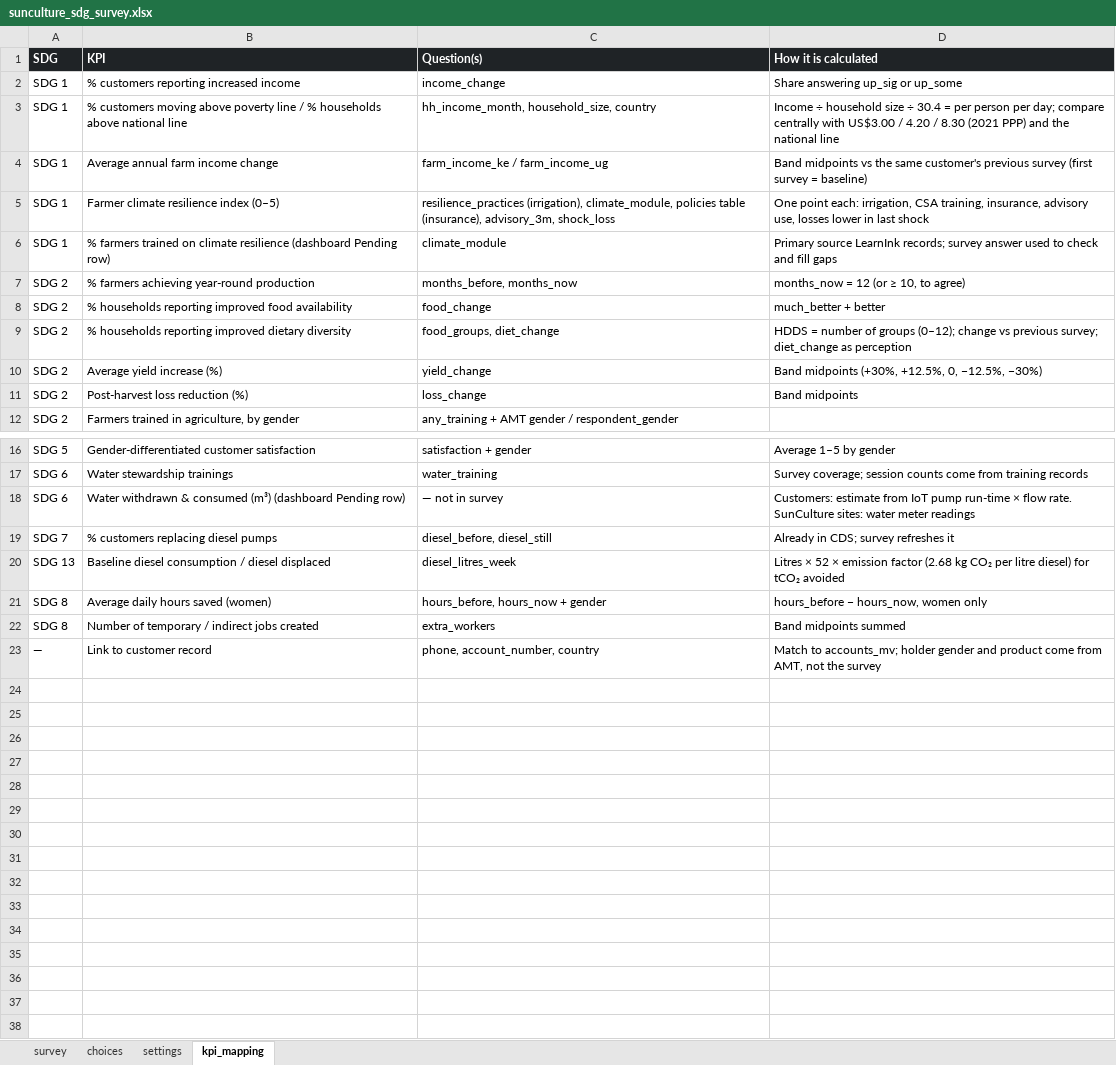
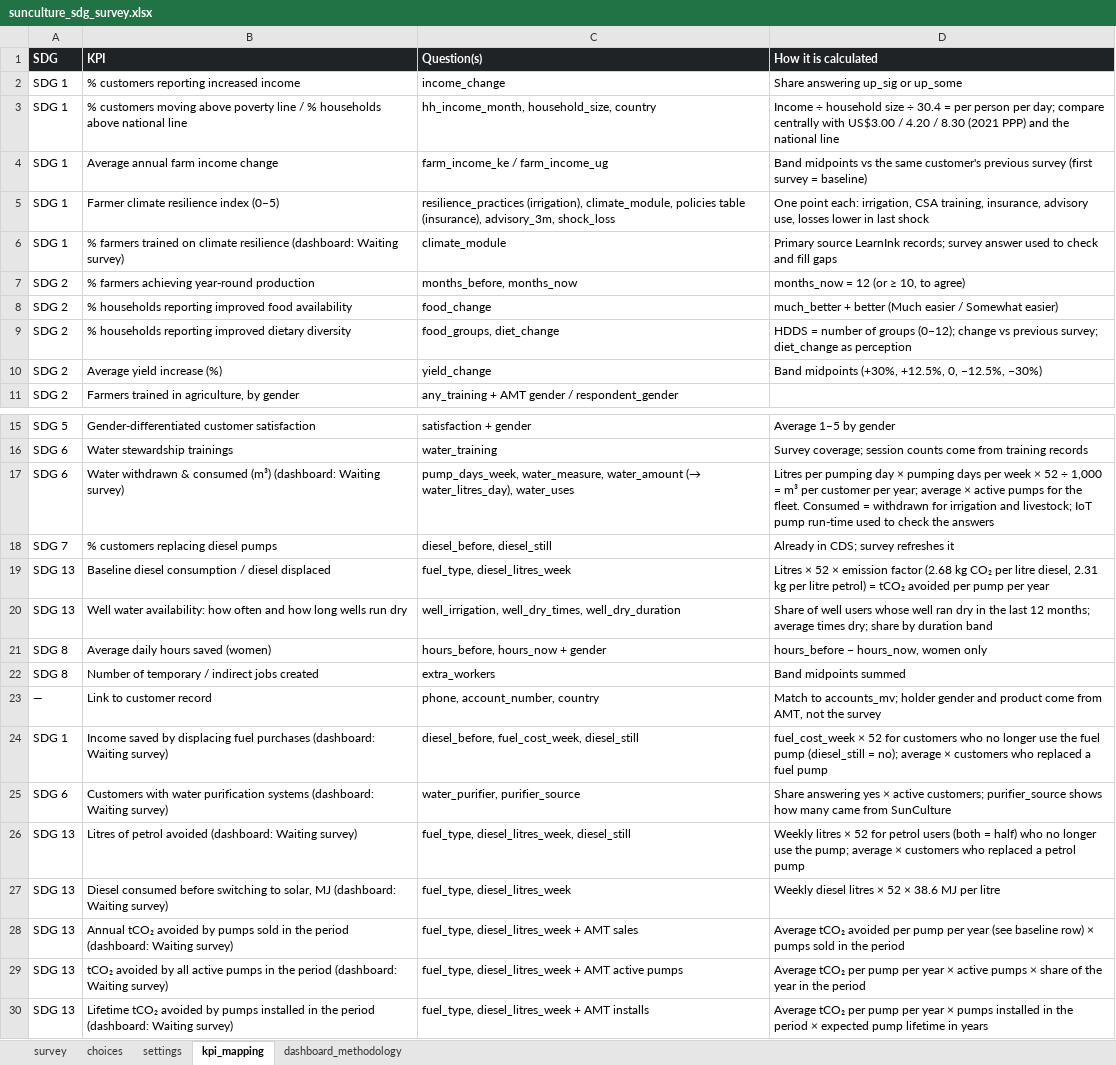
Before and after one commit to SunCulture/sunculture-data, an Excel workbook: dashboards/powerbi/esg/questionnaire/sunculture_sdg_survey.xlsx, sheet kpi_mapping, drawn as a sheet; only a part is shown, gaps mark what is left out; values as stored, in another font and other column widths than the file's, no borders; removed rows and columns are numbered as before the commit, all else as after; the diff names each change by its address in the sheet, - before the commit and + after, or states it on an @@ line.

```diff
--- a/dashboards/powerbi/esg/questionnaire/sunculture_sdg_survey.xlsx (sheet kpi_mapping)
+++ b/dashboards/powerbi/esg/questionnaire/sunculture_sdg_survey.xlsx (sheet kpi_mapping)
+sheet tab: dashboard_methodology
-B6 (KPI): …climate resilience (dashboard Pending row)
+B6 (KPI): …climate resilience (dashboard: Waiting survey)
-D8 (How it is calculated): much_better + better
+D8 (How it is calculated): much_better + better (Much easier / Somewhat easier)
-row 11: SDG 2 | Post-harvest loss reduction (%) | loss_change | Band midpoints
-row 18: SDG 6 | Water withdrawn & consumed (m³) (dashboard Pending row) | — not in survey | Customers: estimate from IoT pump run-time × flow rate. SunCulture sites: water meter readings
+row 17: SDG 6 | Water withdrawn & consumed (m³) (dashboard: Waiting survey) | pump_days_week, water_measure, water_amount (→ water_litres_day), water_uses | Litres per pumping day × pumping days per week × 52 ÷ 1,000 = m³ per customer per year; average × active pumps for the fleet. Consumed = withdrawn for irrigation and livestock; IoT pump run-time used to check the answers
-C19 (Question(s)): diesel_litres_week
+C19 (Question(s)): fuel_type, diesel_litres_week
-D19 (How it is calculated): …per litre diesel) for tCO₂ avoided
+D19 (How it is calculated): …per litre diesel, 2.31 kg per litre petrol) = tCO₂ avoided per pump per year
+row 20: SDG 13 | Well water availability: how often and how long wells run dry | well_irrigation, well_dry_times, well_dry_duration | Share of well users whose well ran dry in the last 12 months; average times dry; share by duration band
+row 24: SDG 1 | Income saved by displacing fuel purchases (dashboard: Waiting survey) | diesel_before, fuel_cost_week, diesel_still | fuel_cost_week × 52 for customers who no longer use the fuel pump (diesel_still = no); average × customers who replaced a fuel pump
+row 25: SDG 6 | Customers with water purification systems (dashboard: Waiting survey) | water_purifier, purifier_source | Share answering yes × active customers; purifier_source shows how many came from SunCulture
+row 26: SDG 13 | Litres of petrol avoided (dashboard: Waiting survey) | fuel_type, diesel_litres_week, diesel_still | Weekly litres × 52 for petrol users (both = half) who no longer use the pump; average × customers who replaced a petrol pump
+row 27: SDG 13 | Diesel consumed before switching to solar, MJ (dashboard: Waiting survey) | fuel_type, diesel_litres_week | Weekly diesel litres × 52 × 38.6 MJ per litre
+row 28: SDG 13 | Annual tCO₂ avoided by pumps sold in the period (dashboard: Waiting survey) | fuel_type, diesel_litres_week + AMT sales | Average tCO₂ avoided per pump per year (see baseline row) × pumps sold in the period
+row 29: SDG 13 | tCO₂ avoided by all active pumps in the period (dashboard: Waiting survey) | fuel_type, diesel_litres_week + AMT active pumps | Average tCO₂ per pump per year × active pumps × share of the year in the period
+row 30: SDG 13 | Lifetime tCO₂ avoided by pumps installed in the period (dashboard: Waiting survey) | fuel_type, diesel_litres_week + AMT installs | Average tCO₂ per pump per year × pumps installed in the period × expected pump lifetime in years
```
Also changed, not shown: sheet choices, sheet survey, sheet settings, 14 other files.
